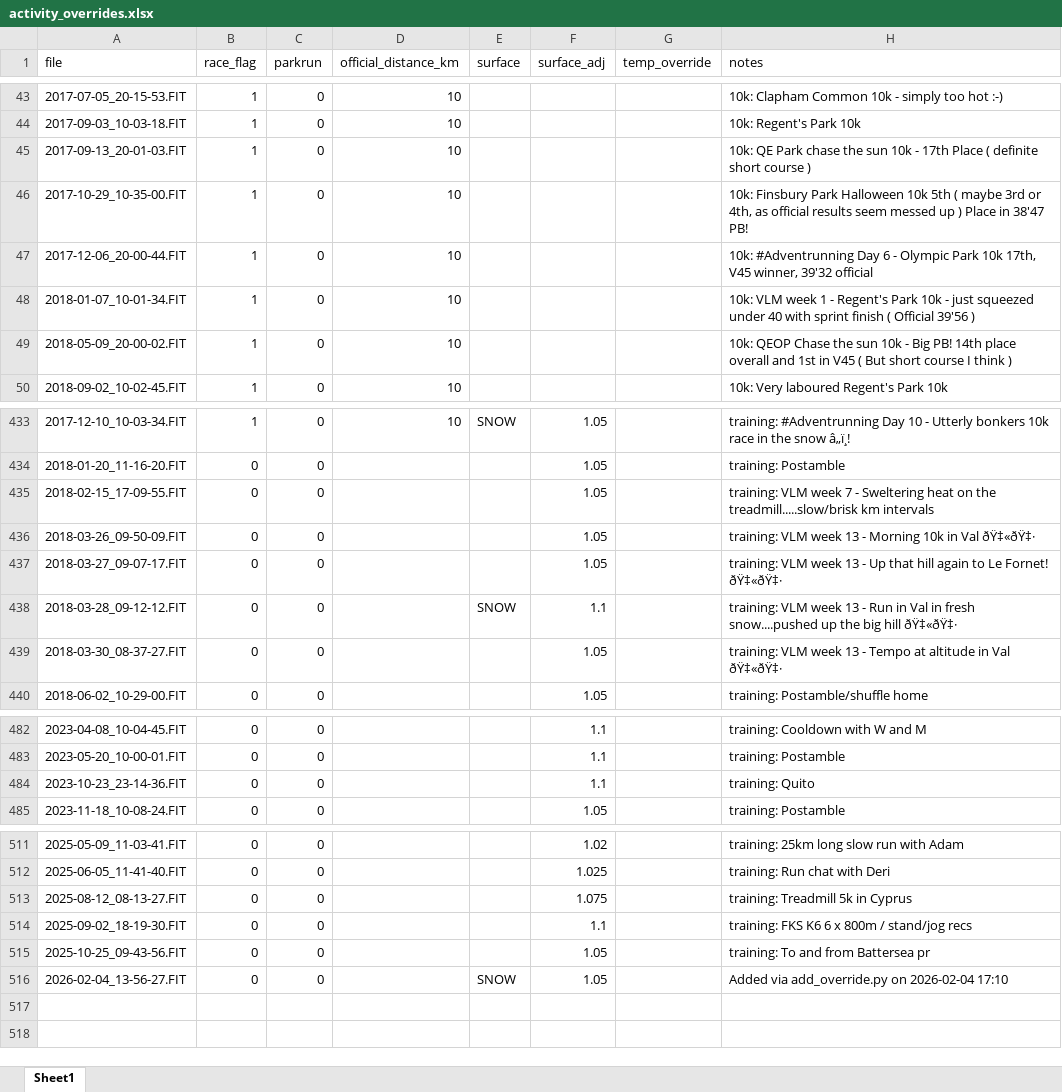
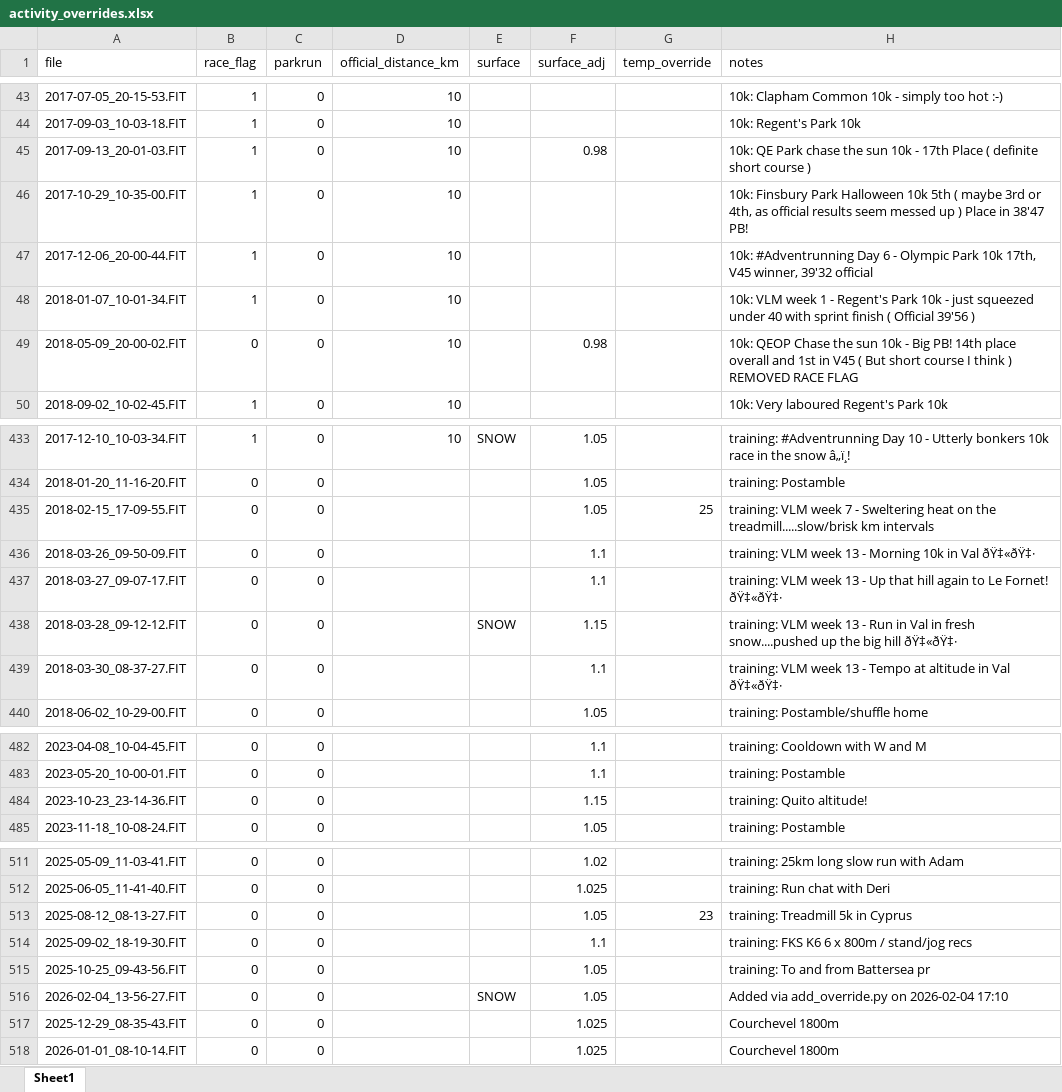
Before and after one commit to dobssi/Fitness-Data, an Excel workbook: activity_overrides.xlsx, sheet Sheet1, drawn as a sheet; only a part is shown, gaps mark what is left out; values as stored, in another font and other column widths than the file's, no borders; the diff names each change by its address in the sheet, - before the commit and + after, or states it on an @@ line.

```diff
--- a/activity_overrides.xlsx (sheet Sheet1)
+++ b/activity_overrides.xlsx (sheet Sheet1)
-F45 (surface_adj): (empty)
+F45 (surface_adj): 0.98
-B49 (race_flag): 1
+B49 (race_flag): 0
-F49 (surface_adj): (empty)
+F49 (surface_adj): 0.98
-H49 (notes): …think )
+H49 (notes): …think ) REMOVED RACE FLAG
-G435 (temp_override): (empty)
+G435 (temp_override): 25
-F436:F437 (surface_adj): 1.05
+F436:F437 (surface_adj): 1.1
-F438 (surface_adj): 1.1
+F438 (surface_adj): 1.15
-F439 (surface_adj): 1.05
+F439 (surface_adj): 1.1
-F484 (surface_adj): 1.1
+F484 (surface_adj): 1.15
-H484 (notes): training: Quito
+H484 (notes): training: Quito altitude!
-F513 (surface_adj): 1.075
+F513 (surface_adj): 1.05
-G513 (temp_override): (empty)
+G513 (temp_override): 23
+row 517: 2025-12-29_08-35-43.FIT | 0 | 0 |  |  | 1.025 |  | Courchevel 1800m
+row 518: 2026-01-01_08-10-14.FIT | 0 | 0 |  |  | 1.025 |  | Courchevel 1800m
```
Also changed, not shown: 7 other files.
